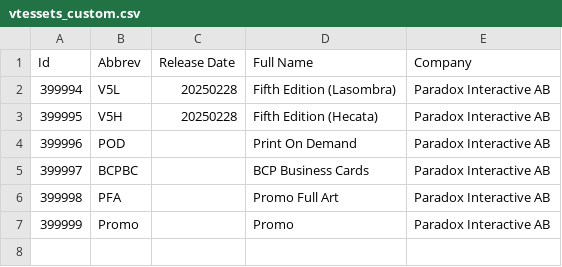
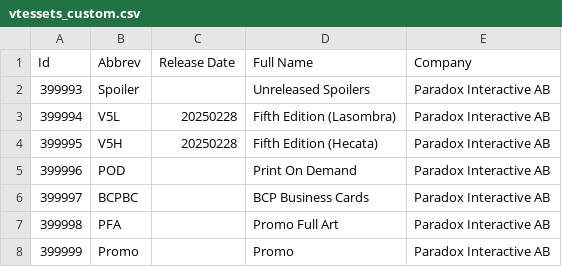
Before and after one commit to Zavierazo/vtesdecks-back, a CSV file: src/main/resources/data/vtessets_custom.csv, drawn as a sheet.

```diff
--- a/src/main/resources/data/vtessets_custom.csv
+++ b/src/main/resources/data/vtessets_custom.csv
@@ -1,2 +1,3 @@
 "Id","Abbrev","Release Date","Full Name","Company"
+"399993","Spoiler","","Unreleased Spoilers","Paradox Interactive AB"
 "399994","V5L","20250228","Fifth Edition (Lasombra)","Paradox Interactive AB"
```
Also changed, not shown: src/main/resources/data/vtescrypt.csv, src/main/resources/data/vteslib.csv.
